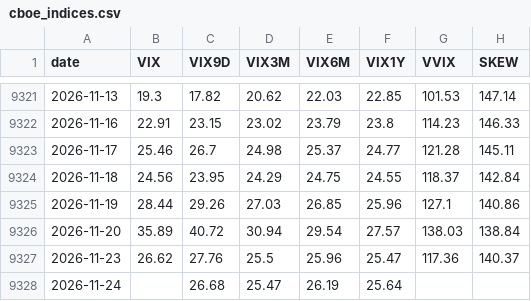
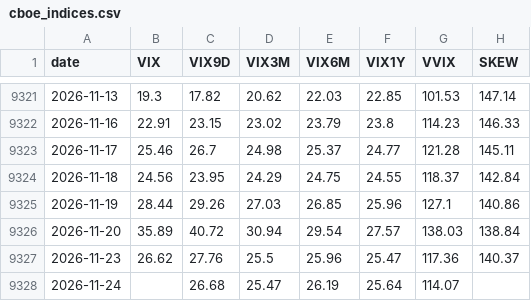
Before and after one commit to kevincgith/volstrat, a CSV file: data/raw/cboe_indices.csv, drawn as a sheet; only a part is shown, gaps mark what is left out.

```diff
--- a/data/raw/cboe_indices.csv
+++ b/data/raw/cboe_indices.csv
@@ -9327,2 +9327,2 @@ date,VIX,VIX9D,VIX3M,VIX6M,VIX1Y,VVIX,SKEW
 2026-11-23,26.62,27.76,25.5,25.96,25.47,117.36,140.37
-2026-11-24,,26.68,25.47,26.19,25.64,,
+2026-11-24,,26.68,25.47,26.19,25.64,114.07,
```
Also changed, not shown: data/raw/yahoo/GC_F.csv, data/raw/yahoo/IDX_990100_USD_STRD.csv, 4 other files.
